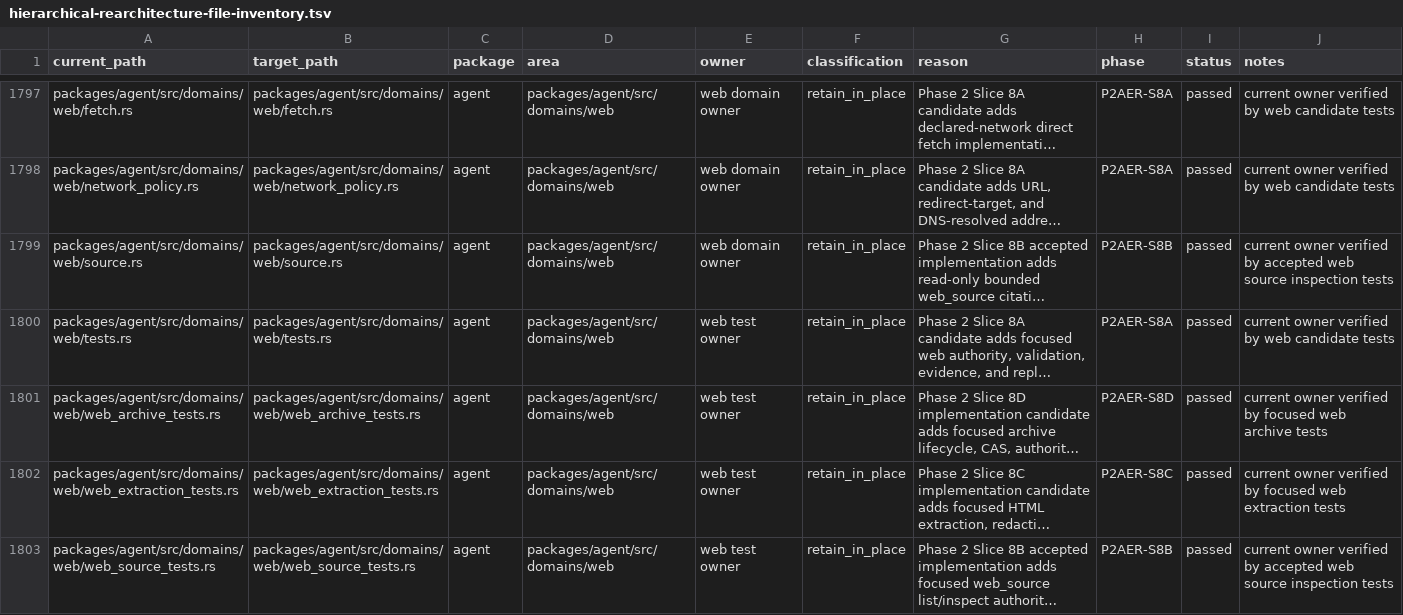
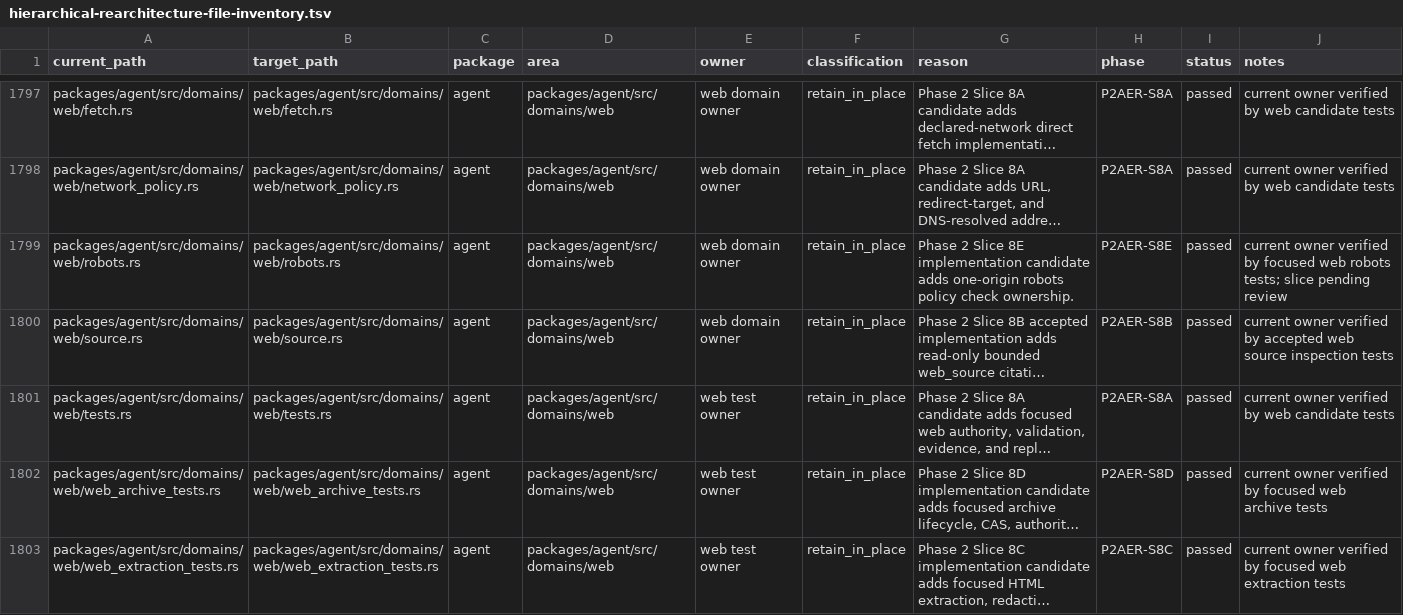
Before and after one commit to mhismail3/tron, a TSV file: packages/agent/docs/hierarchical-rearchitecture-file-inventory.tsv, drawn as a sheet; only a part is shown, gaps mark what is left out; the shorter side is filled out with more unchanged rows; long unchanged cells end in …; the diff covers the shown part only; the diff names each change by its address in the sheet, - before the commit and + after, or states it on an @@ line.

```diff
--- a/packages/agent/docs/hierarchical-rearchitecture-file-inventory.tsv
+++ b/packages/agent/docs/hierarchical-rearchitecture-file-inventory.tsv
+row 1799: packages/agent/src/domains/web/robots.rs | packages/agent/src/domains/web/robots.rs | agent | packages/agent/src/domains/web | web domain owner | retain_in_place | Phase 2 Slice 8E implementation candidate adds one-origin robots policy check ownership. | P2AER-S8E | passed | current owner verified by focused web robots tests; slice pending review
```
Also changed, not shown: 1 added row and 3 edited cells elsewhere in this file, packages/agent/docs/hierarchical-rearchitecture-current-ownership-map.tsv, packages/agent/docs/phase-2-agent-execution-restoration-inventory.tsv, 27 other files.
